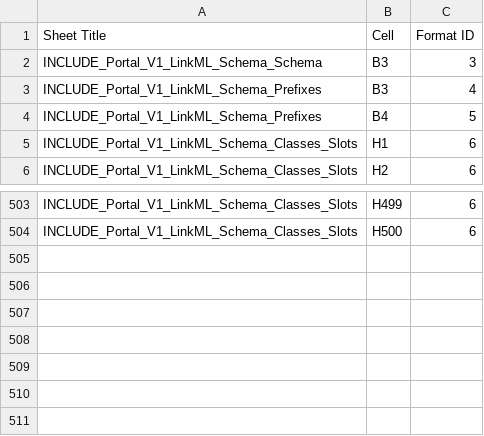
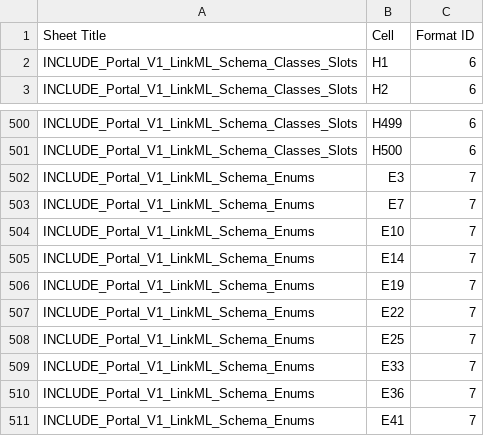
Before and after one commit to include-dcc/include-linkml, a TSV file: .cogs/format.tsv, drawn as a sheet; only a part is shown, gaps mark what is left out.

Commit message:
updates to schemasheets

```diff
--- a/.cogs/format.tsv
+++ b/.cogs/format.tsv
@@ -1,5 +1,2 @@
 Sheet Title	Cell	Format ID
-INCLUDE_Portal_V1_LinkML_Schema_Schema	B3	3
-INCLUDE_Portal_V1_LinkML_Schema_Prefixes	B3	4
-INCLUDE_Portal_V1_LinkML_Schema_Prefixes	B4	5
 INCLUDE_Portal_V1_LinkML_Schema_Classes_Slots	H1	6
@@ -504 +501,11 @@ INCLUDE_Portal_V1_LinkML_Schema_Classes_Slots	H499	6
 INCLUDE_Portal_V1_LinkML_Schema_Classes_Slots	H500	6
+INCLUDE_Portal_V1_LinkML_Schema_Enums	E3	7
+INCLUDE_Portal_V1_LinkML_Schema_Enums	E7	7
+INCLUDE_Portal_V1_LinkML_Schema_Enums	E10	7
+INCLUDE_Portal_V1_LinkML_Schema_Enums	E14	7
+INCLUDE_Portal_V1_LinkML_Schema_Enums	E19	7
+INCLUDE_Portal_V1_LinkML_Schema_Enums	E22	7
+INCLUDE_Portal_V1_LinkML_Schema_Enums	E25	7
+INCLUDE_Portal_V1_LinkML_Schema_Enums	E33	7
+INCLUDE_Portal_V1_LinkML_Schema_Enums	E36	7
+INCLUDE_Portal_V1_LinkML_Schema_Enums	E41	7
```
Also changed, not shown: .cogs/sheet.tsv, 10 other files.
